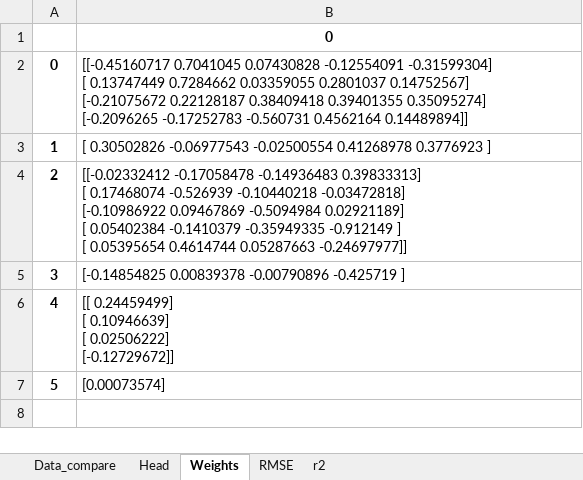
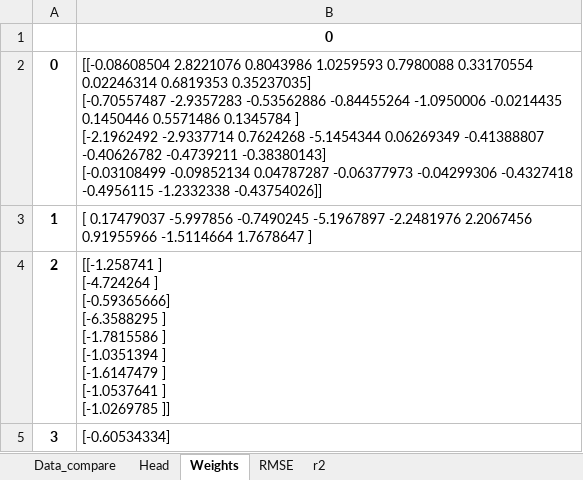
Before and after one commit to antekpawel/pythonProject_master_thesis, an Excel workbook: IP_NN/Properties.xlsx, sheet Weights, drawn as a sheet; values as stored, in another font and other column widths than the file's, no borders; ↵ is a line break in a cell; the diff names each change by its address in the sheet, - before the commit and + after, or states it on an @@ line.

```diff
--- a/IP_NN/Properties.xlsx (sheet Weights)
+++ b/IP_NN/Properties.xlsx (sheet Weights)
-B2: [[-0.45160717 0.7041045 0.07430828 -0.12554091 -0.31599304] ↵ [ 0.13747449 0.7284662 0.03359055 0.2801037 0.14752567] ↵ [-0.21075672 0.22128187 0.38409418 0.39401355 0.35095274] ↵ [-0.2096265 -0.17252783 -0.560731 0.4562164 0.14489894]]
+B2: [[-0.08608504 2.8221076 0.8043986 1.0259593 0.7980088 0.33170554 ↵ 0.02246314 0.6819353 0.35237035] ↵ [-0.70557487 -2.9357283 -0.53562886 -0.84455264 -1.0950006 -0.0214435 ↵ 0.1450446 0.5571486 0.1345784 ] ↵ [-2.1962492 -2.9337714 0.7624268 -5.1454344 0.06269349 -0.41388807 ↵ -0.40626782 -0.4739211 -0.38380143] ↵ [-0.03108499 -0.09852134 0.04787287 -0.06377973 -0.04299306 -0.4327418 ↵ -0.4956115 -1.2332338 -0.43754026]]
-B3: [ 0.30502826 -0.06977543 -0.02500554 0.41268978 0.3776923 ]
+B3: [ 0.17479037 -5.997856 -0.7490245 -5.1967897 -2.2481976 2.2067456 ↵ 0.91955966 -1.5114664 1.7678647 ]
-B4: [[-0.02332412 -0.17058478 -0.14936483 0.39833313] ↵ [ 0.17468074 -0.526939 -0.10440218 -0.03472818] ↵ [-0.10986922 0.09467869 -0.5094984 0.02921189] ↵ [ 0.05402384 -0.1410379 -0.35949335 -0.912149 ] ↵ [ 0.05395654 0.4614744 0.05287663 -0.24697977]]
+B4: [[-1.258741 ] ↵ [-4.724264 ] ↵ [-0.59365666] ↵ [-6.3588295 ] ↵ [-1.7815586 ] ↵ [-1.0351394 ] ↵ [-1.6147479 ] ↵ [-1.0537641 ] ↵ [-1.0269785 ]]
-B5: [-0.14854825 0.00839378 -0.00790896 -0.425719 ]
+B5: [-0.60534334]
-row 6: 4 | [[ 0.24459499] ↵ [ 0.10946639] ↵ [ 0.02506222] ↵ [-0.12729672]]
-row 7: 5 | [0.00073574]
```
Also changed, not shown: sheet RMSE, sheet Data_compare, sheet r2, 10 other files.
